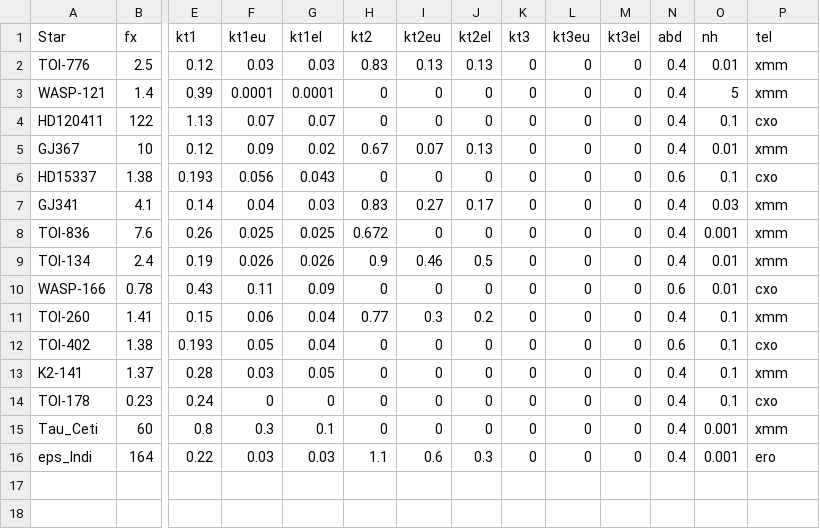
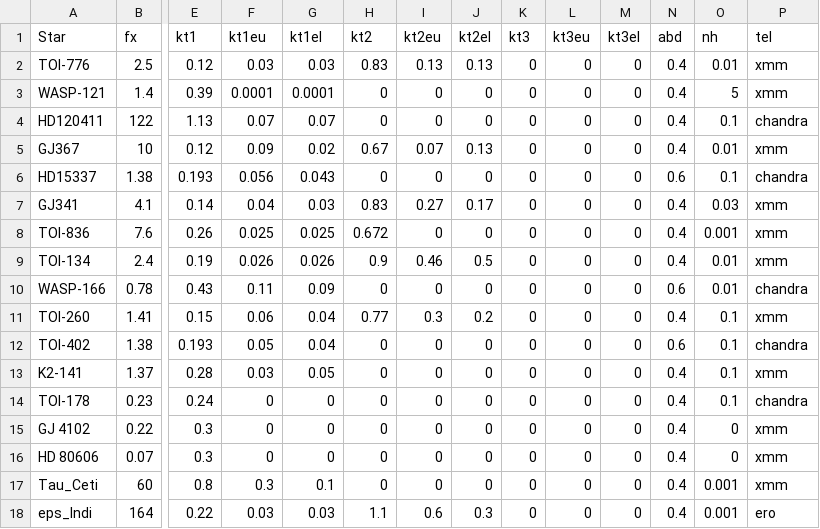
Before and after one commit to davidjwilson/JWST-UV-SEDs, a CSV file: x-ray/mMEATS_xray_models.csv, drawn as a sheet; only a part is shown, gaps mark what is left out; rows hold the shown columns only; the diff names each change by its address in the sheet, - before the commit and + after, or states it on an @@ line.

```diff
--- a/x-ray/mMEATS_xray_models.csv
+++ b/x-ray/mMEATS_xray_models.csv
-P4 (tel): cxo
+P4 (tel): chandra
-P6 (tel): cxo
+P6 (tel): chandra
-P10 (tel): cxo
+P10 (tel): chandra
-P12 (tel): cxo
+P12 (tel): chandra
-P14 (tel): cxo
+P14 (tel): chandra
+row 15: GJ 4102 | 0.22 | 0.3 | 0 | 0 | 0 | 0 | 0 | 0 | 0 | 0 | 0.4 | 0 | xmm
+row 16: HD 80606 | 0.07 | 0.3 | 0 | 0 | 0 | 0 | 0 | 0 | 0 | 0 | 0.4 | 0 | xmm
```
Also changed, not shown: paper/parameters_table.csv, 23 other files.
